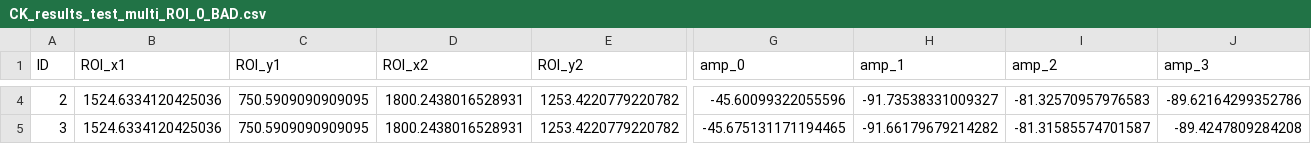
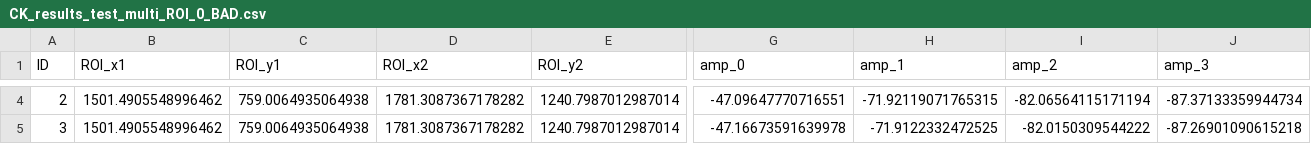
Before and after one commit to cr806/ChirpAnalysis, a CSV file: CK_results_test_multi_ROI_0_BAD.csv, drawn as a sheet; only a part is shown, gaps mark what is left out; the diff covers the shown part only; the diff names each change by its address in the sheet, - before the commit and + after, or states it on an @@ line.

```diff
--- a/CK_results_test_multi_ROI_0_BAD.csv
+++ b/CK_results_test_multi_ROI_0_BAD.csv
-B4:B5 (ROI_x1): 1524.6334120425036
+B4:B5 (ROI_x1): 1501.4905548996462
-C4:C5 (ROI_y1): 750.5909090909095
+C4:C5 (ROI_y1): 759.0064935064938
-D4:D5 (ROI_x2): 1800.2438016528931
+D4:D5 (ROI_x2): 1781.3087367178282
-E4:E5 (ROI_y2): 1253.4220779220782
+E4:E5 (ROI_y2): 1240.7987012987014
-G4 (amp_0): -45.60099322055596
+G4 (amp_0): -47.09647770716551
-H4 (amp_1): -91.73538331009327
+H4 (amp_1): -71.92119071765315
-I4 (amp_2): -81.32570957976583
+I4 (amp_2): -82.06564115171194
-J4 (amp_3): -89.62164299352786
+J4 (amp_3): -87.37133359944734
-G5 (amp_0): -45.675131171194465
+G5 (amp_0): -47.16673591639978
-H5 (amp_1): -91.66179679214282
+H5 (amp_1): -71.9122332472525
-I5 (amp_2): -81.31585574701587
+I5 (amp_2): -82.0150309544222
-J5 (amp_3): -89.4247809284208
+J5 (amp_3): -87.26901090615218
```
Also changed, not shown: 179 edited cells elsewhere in this file, CK_results_test_multi_ROI_1_BAD.csv, 5 other files.
